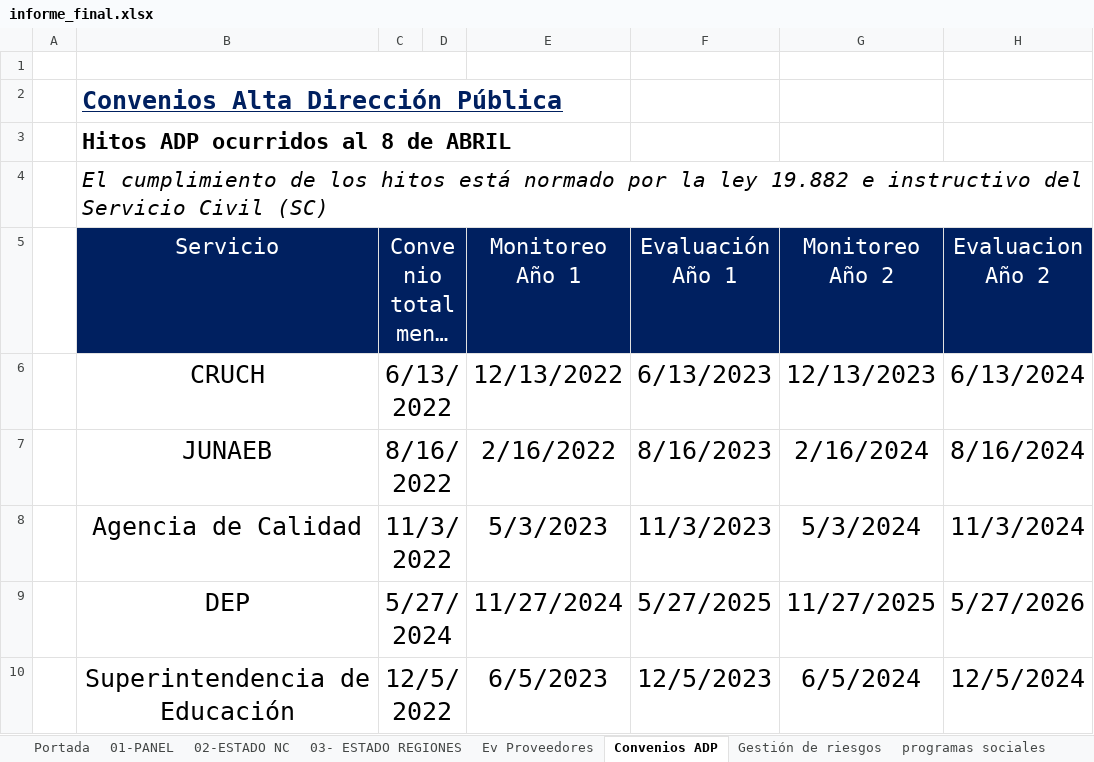
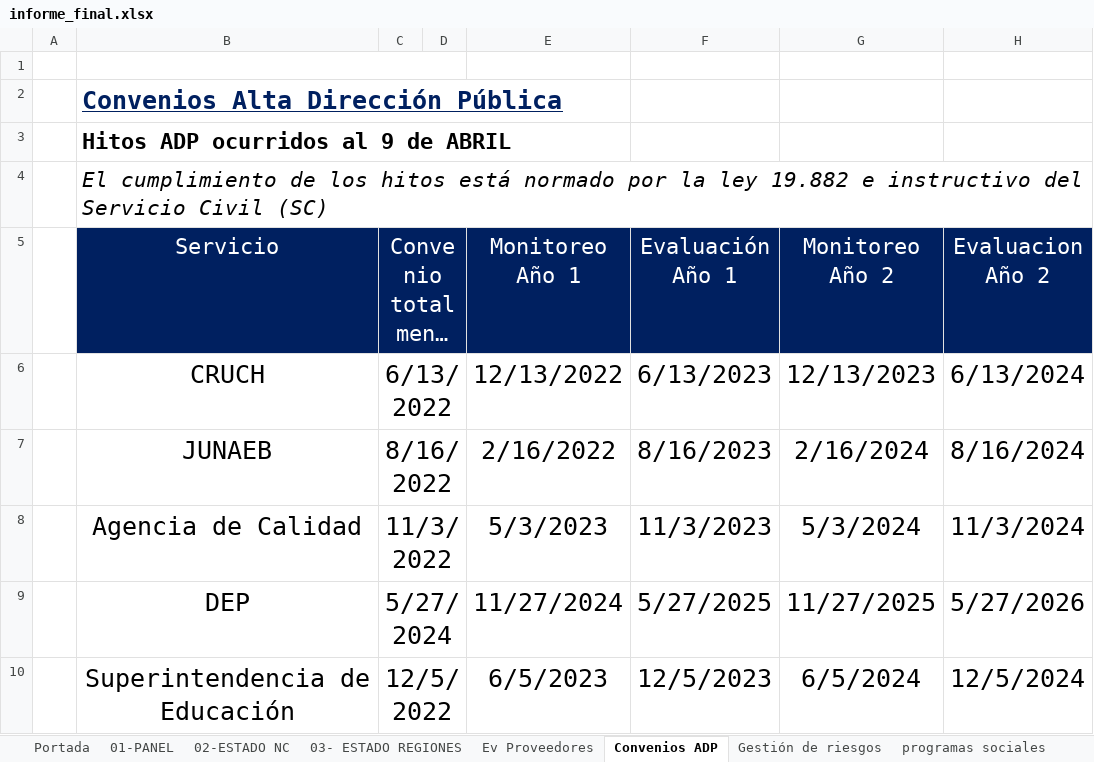
Before and after one commit to joaquinMineduc/ARMM, an Excel workbook: Backend/output/informe_final.xlsx, sheet Convenios ADP, drawn as a sheet; only a part is shown; long unchanged cells end in …; values as stored, in another font and other column widths than the file's, no borders; charts and pictures not drawn; the diff names each change by its address in the sheet, - before the commit and + after, or states it on an @@ line.

```diff
--- a/Backend/output/informe_final.xlsx (sheet Convenios ADP)
+++ b/Backend/output/informe_final.xlsx (sheet Convenios ADP)
-B3 (Servicio): Hitos ADP ocurridos al 8 de ABRIL
+B3 (Servicio): Hitos ADP ocurridos al 9 de ABRIL
```
Also changed, not shown: charts or pictures, 1 other file.
